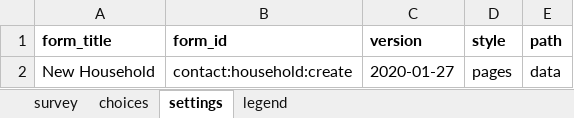
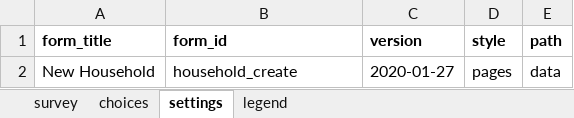
Before and after one commit to Brink-Innovation/disease-surveillance, an Excel workbook: forms/contact/household-create.xlsx, sheet settings, drawn as a sheet; values as stored, in another font and other column widths than the file's, no borders; the diff names each change by its address in the sheet, - before the commit and + after, or states it on an @@ line.

```diff
--- a/forms/contact/household-create.xlsx (sheet settings)
+++ b/forms/contact/household-create.xlsx (sheet settings)
-B2 (form_id): contact:household:create
+B2 (form_id): household_create
```
Also changed, not shown: 6 other files.
